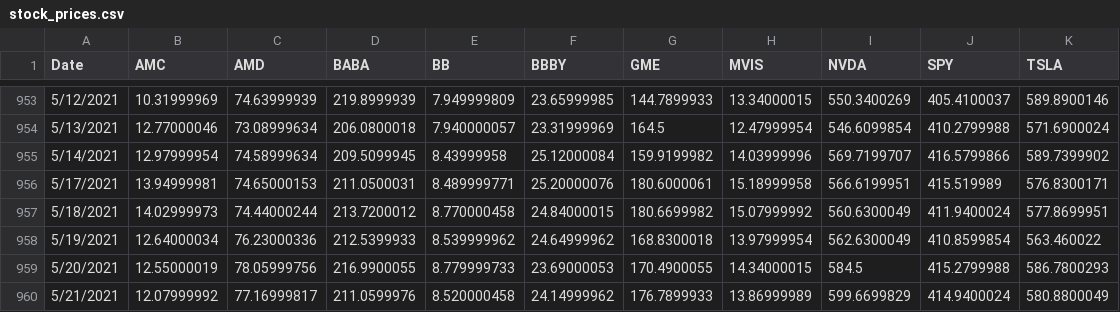
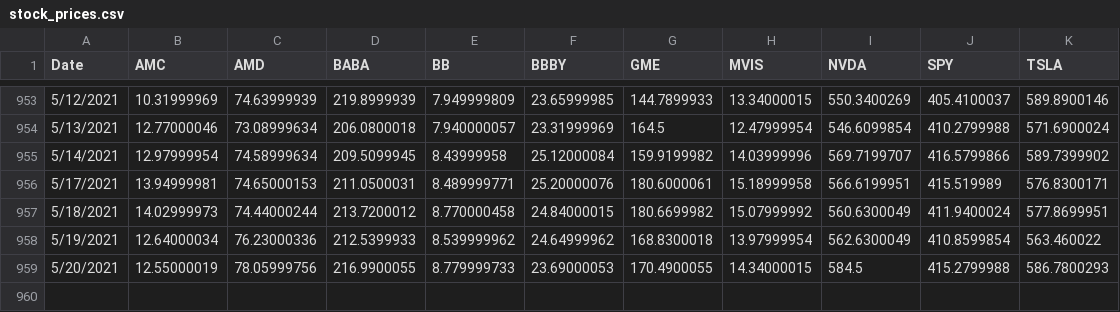
Before and after one commit to vweinblatt123/CF-Project3, a CSV file: Resources/stock_prices.csv, drawn as a sheet; only a part is shown, gaps mark what is left out.

Commit message:
prices

```diff
--- a/Resources/stock_prices.csv
+++ b/Resources/stock_prices.csv
@@ -959,2 +959 @@ Date,AMC,AMD,BABA,BB,BBBY,GME,MVIS,NVDA,SPY,TSLA
 5/20/2021,12.55000019,78.05999756,216.9900055,8.779999733,23.69000053,170.4900055,14.34000015,584.5,415.2799988,586.7800293
-5/21/2021,12.07999992,77.16999817,211.0599976,8.520000458,24.14999962,176.7899933,13.86999989,599.6699829,414.9400024,580.8800049
```
Also changed, not shown: Victor/stock_prices.csv, 1 other file.
